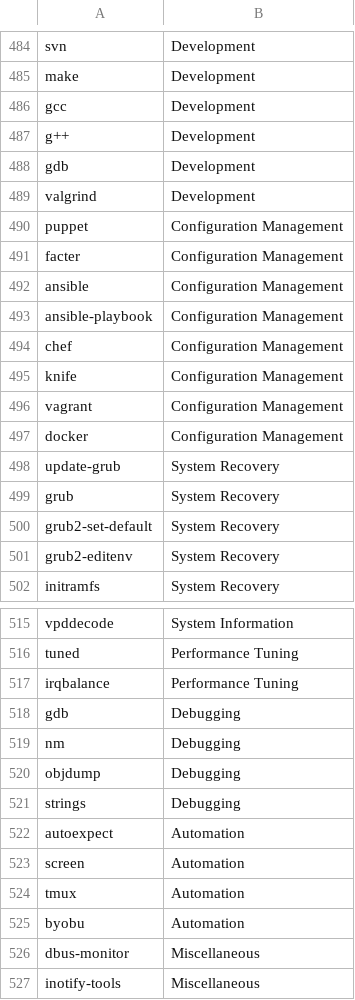
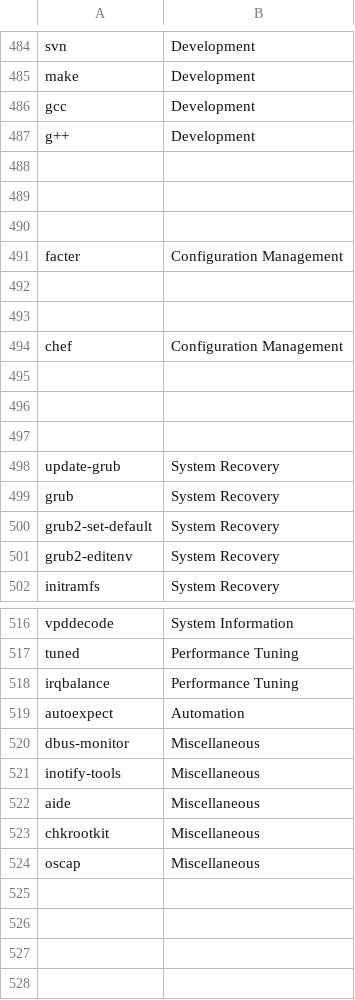
Before and after one commit to KristopherLeads/wriot, a CSV file: Reference Content/NeedsDocumentation.csv, drawn as a sheet; only a part is shown, gaps mark what is left out; the shorter side is filled out with more unchanged rows; the diff covers the shown part only.

Commit message:
Update NeedsDocumentation.csv

```diff
--- a/Reference Content/NeedsDocumentation.csv
+++ b/Reference Content/NeedsDocumentation.csv
@@ -487,12 +487,12 @@ gcc,Development
 g++,Development
-gdb,Development
-valgrind,Development
-puppet,Configuration Management
+
+
+
 facter,Configuration Management
-ansible,Configuration Management
-ansible-playbook,Configuration Management
+
+
 chef,Configuration Management
-knife,Configuration Management
-vagrant,Configuration Management
-docker,Configuration Management
+
+
+
 update-grub,System Recovery
@@ -517,10 +518,3 @@ tuned,Performance Tuning
 irqbalance,Performance Tuning
-gdb,Debugging
-nm,Debugging
-objdump,Debugging
-strings,Debugging
 autoexpect,Automation
-screen,Automation
-tmux,Automation
-byobu,Automation
 dbus-monitor,Miscellaneous
```
Also changed, not shown: 1 added row and 12 edited cells elsewhere in this file.
